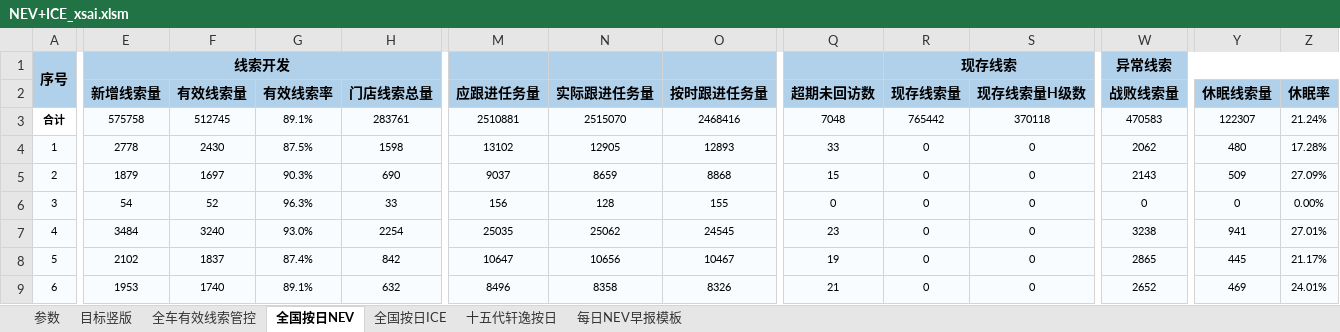
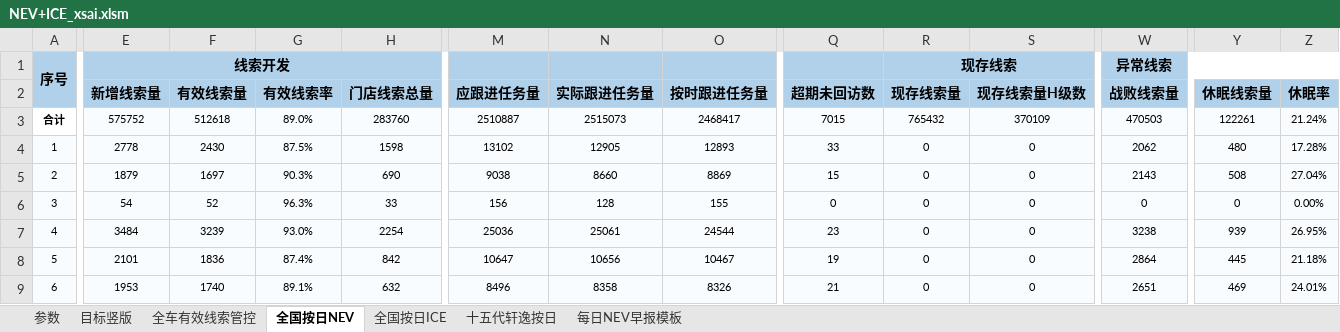
Before and after one commit to Django604/AI_Digest, an Excel workbook: data/source/NEV+ICE_xsai.xlsm, sheet 全国按日NEV, drawn as a sheet; only a part is shown, gaps mark what is left out; values as stored, in another font and other column widths than the file's, no borders; the diff covers the shown part only; the diff names each change by its address in the sheet, - before the commit and + after, or states it on an @@ line.

```diff
--- a/data/source/NEV+ICE_xsai.xlsm (sheet 全国按日NEV)
+++ b/data/source/NEV+ICE_xsai.xlsm (sheet 全国按日NEV)
-E3 (新增线索量): 575758
+E3 (新增线索量): 575752
-F3 (有效线索量): 512745
+F3 (有效线索量): 512618
-G3 (有效线索率): 89.1%
+G3 (有效线索率): 89.0%
-H3 (门店线索总量): 283761
+H3 (门店线索总量): 283760
-M3 (应跟进任务量): 2510881
+M3 (应跟进任务量): 2510887
-N3 (实际跟进任务量): 2515070
+N3 (实际跟进任务量): 2515073
-O3 (按时跟进任务量): 2468416
+O3 (按时跟进任务量): 2468417
-Q3 (超期未回访数): 7048
+Q3 (超期未回访数): 7015
-R3 (现存线索量): 765442
+R3 (现存线索量): 765432
-S3 (现存线索量H级数): 370118
+S3 (现存线索量H级数): 370109
-W3 (战败线索量): 470583
+W3 (战败线索量): 470503
-Y3 (休眠线索量): 122307
+Y3 (休眠线索量): 122261
-M5 (应跟进任务量): 9037
+M5 (应跟进任务量): 9038
-N5 (实际跟进任务量): 8659
+N5 (实际跟进任务量): 8660
-O5 (按时跟进任务量): 8868
+O5 (按时跟进任务量): 8869
-Y5 (休眠线索量): 509
+Y5 (休眠线索量): 508
-Z5 (休眠率): 27.09%
+Z5 (休眠率): 27.04%
-F7 (有效线索量): 3240
+F7 (有效线索量): 3239
-M7 (应跟进任务量): 25035
+M7 (应跟进任务量): 25036
-N7 (实际跟进任务量): 25062
+N7 (实际跟进任务量): 25061
-O7 (按时跟进任务量): 24545
+O7 (按时跟进任务量): 24544
-Y7 (休眠线索量): 941
+Y7 (休眠线索量): 939
-Z7 (休眠率): 27.01%
+Z7 (休眠率): 26.95%
-E8 (新增线索量): 2102
+E8 (新增线索量): 2101
-F8 (有效线索量): 1837
+F8 (有效线索量): 1836
-W8 (战败线索量): 2865
+W8 (战败线索量): 2864
-Z8 (休眠率): 21.17%
+Z8 (休眠率): 21.18%
-W9 (战败线索量): 2652
+W9 (战败线索量): 2651
```
Also changed, not shown: 1050 edited cells elsewhere in this sheet, charts or pictures, data/source/NEV+ICE_ldai.xlsx, 9 other files.
